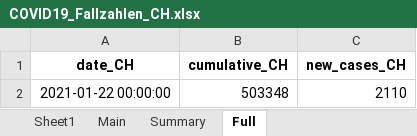
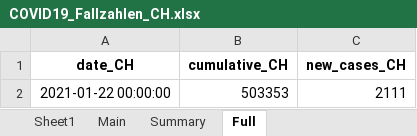
Before and after one commit to esolodko/p1_pub, an Excel workbook: xlsx_data/COVID19_Fallzahlen_CH.xlsx, sheet Full, drawn as a sheet; values as stored, in another font and other column widths than the file's, no borders; the diff names each change by its address in the sheet, - before the commit and + after, or states it on an @@ line.

```diff
--- a/xlsx_data/COVID19_Fallzahlen_CH.xlsx (sheet Full)
+++ b/xlsx_data/COVID19_Fallzahlen_CH.xlsx (sheet Full)
-B2 (cumulative_CH): 503348
+B2 (cumulative_CH): 503353
-C2 (new_cases_CH): 2110
+C2 (new_cases_CH): 2111
```
Also changed, not shown: sheet Main, sheet Summary.
